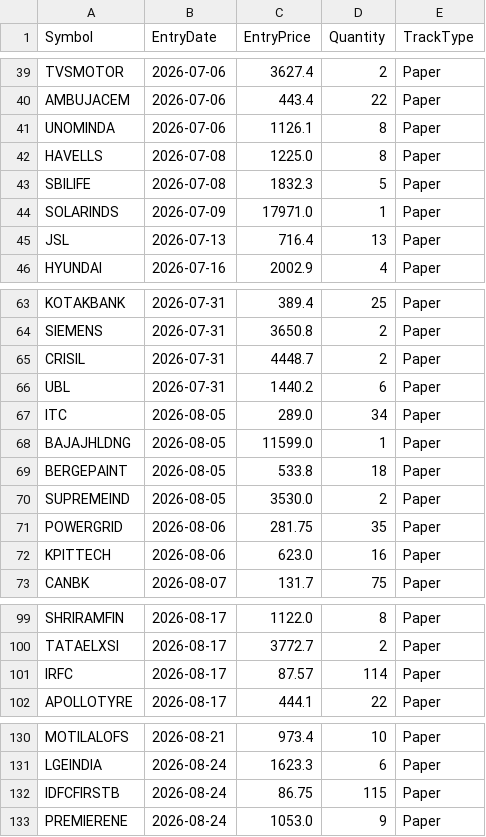
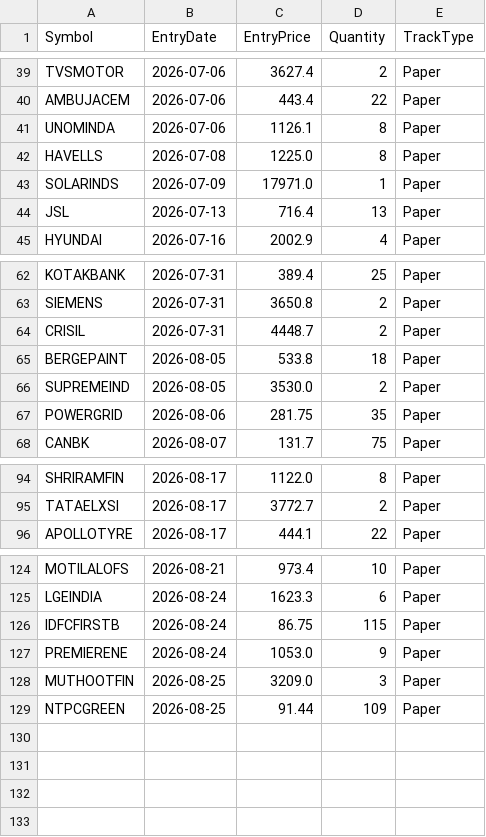
Before and after one commit to finnyrajmann/nse-dual_trend, a CSV file: data/positions_dt.csv, drawn as a sheet; only a part is shown, gaps mark what is left out; removed rows and columns are numbered as before the commit, all else as after; the diff names each change by its address in the sheet, - before the commit and + after, or states it on an @@ line.

Commit message:
Auto-update — 2026-08-25

```diff
--- a/data/positions_dt.csv
+++ b/data/positions_dt.csv
-row 43: SBILIFE | 2026-07-08 | 1832.3 | 5 | Paper
-row 66: UBL | 2026-07-31 | 1440.2 | 6 | Paper
-row 67: ITC | 2026-08-05 | 289.0 | 34 | Paper
-row 68: BAJAJHLDNG | 2026-08-05 | 11599.0 | 1 | Paper
-row 72: KPITTECH | 2026-08-06 | 623.0 | 16 | Paper
-row 101: IRFC | 2026-08-17 | 87.57 | 114 | Paper
+row 128: MUTHOOTFIN | 2026-08-25 | 3209.0 | 3 | Paper
+row 129: NTPCGREEN | 2026-08-25 | 91.44 | 109 | Paper
```
